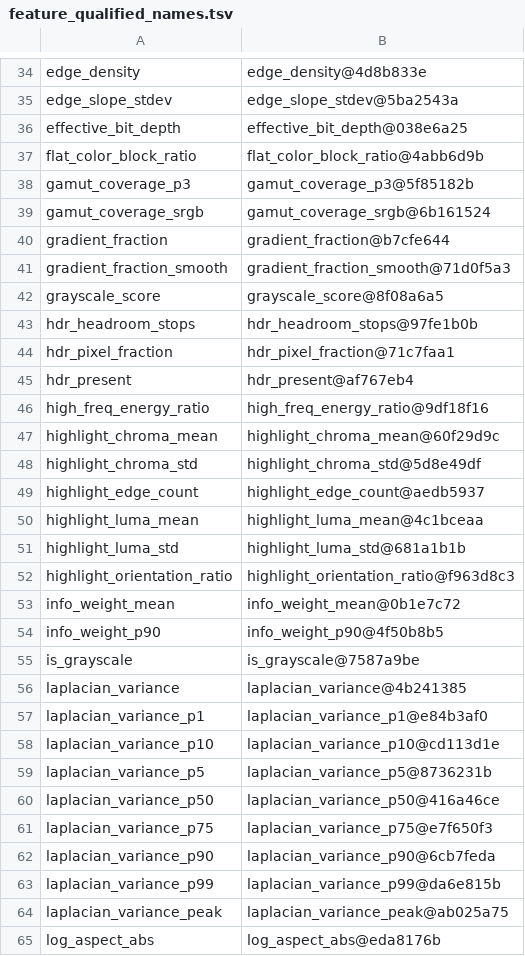
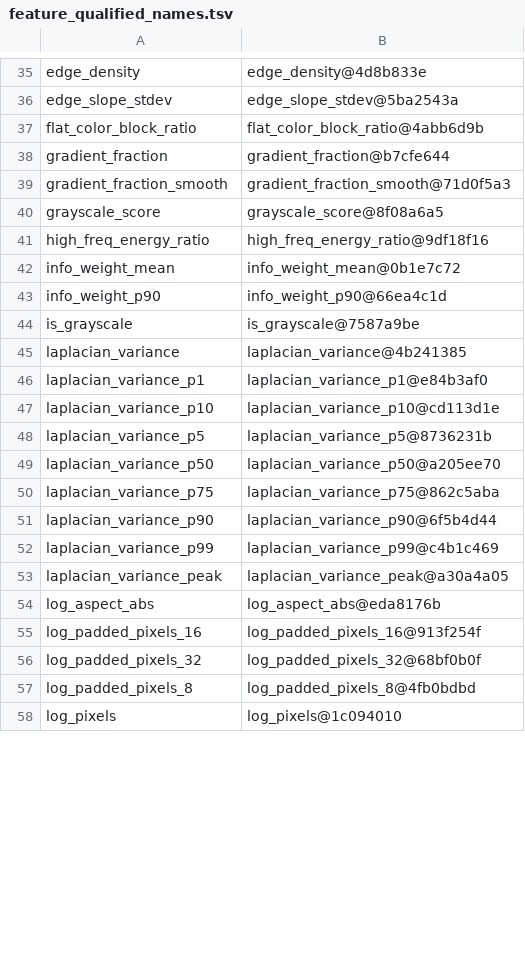
Before and after one commit to imazen/zenanalyze, a TSV file: benchmarks/feature_qualified_names.tsv, drawn as a sheet; only a part is shown, gaps mark what is left out; the shorter side is filled out with more unchanged rows; the diff covers the shown part only.

Commit message:
fix(zenanalyze): re-bless stale feature_qualified_names.tsv golden file
The golden tripwire test (feature_qualified_names_match_committed) was
failing on master: the committed vocabulary had drifted from what
zenanalyze::versioning::feature_qualified_names() currently produces.
Found while adopting the full qualified-name contract for the jxl-modular
picker (zenmetrics repo) -- my freshly re-extracted training data (built
with --features api, same-day) showed 37/101 features as "version drift"
against the committed file, which was suspicious given both were built
from the same checkout. Ran the test directly: it was ALREADY failing,
independent of anything in this session.

Two distinct causes bundled in the diff:
1. Genuine hash changes for ~20 features (aq_map percentiles,
   laplacian_variance percentiles, noise_floor percentiles,
   quant_survival percentiles, luma_histogram_entropy, luma_kurtosis,
   info_weight_p90) -- their golden-row reference values changed at some
   point without re-blessing this file.
2. ~15 HDR/gamut/highlight features (hdr_headroom_stops, hdr_present,
   gamut_coverage_p3/srgb, highlight_*, peak_luminance_nits,
   p99_luminance_nits, wide_gamut_*, effective_bit_depth) no longer have
   golden-row registrations in versioning.rs at all, even though the
   AnalysisFeature variants themselves still exist in feature.rs (confirmed:
   HdrHeadroomStops/HdrPresent are still real, computable features -- this
   is specifically a lost golden-row registration, not a removed feature).
   Reproduces identically with or without --features hdr, so it isn't a
   feature-flag artifact. NOT investigated further here -- separate from
   this fix's scope (adopting the qualified-name contract for one SDR
   picker, which uses none of these) and needs someone who knows why these
   lost their golden rows to decide whether to re-register them or if the
   removal was intentional.

Re-blessed via the test's own documented remediation:
ZENANALYZE_BLESS_GOLDEN=1 cargo test --features api
feature_qualified_names_match_committed. Verified passing after. File is
now 101 lines (was 116), matching FeatureSet::SUPPORTED's current count
exactly.

```diff
--- a/benchmarks/feature_qualified_names.tsv
+++ b/benchmarks/feature_qualified_names.tsv
@@ -35,6 +36,3 @@ edge_density	edge_density@4d8b833e
 edge_slope_stdev	edge_slope_stdev@5ba2543a
-effective_bit_depth	effective_bit_depth@038e6a25
 flat_color_block_ratio	flat_color_block_ratio@4abb6d9b
-gamut_coverage_p3	gamut_coverage_p3@5f85182b
-gamut_coverage_srgb	gamut_coverage_srgb@6b161524
 gradient_fraction	gradient_fraction@b7cfe644
@@ -42,14 +40,5 @@ gradient_fraction_smooth	gradient_fraction_smooth@71d0f5a3
 grayscale_score	grayscale_score@8f08a6a5
-hdr_headroom_stops	hdr_headroom_stops@97fe1b0b
-hdr_pixel_fraction	hdr_pixel_fraction@71c7faa1
-hdr_present	hdr_present@af767eb4
 high_freq_energy_ratio	high_freq_energy_ratio@9df18f16
-highlight_chroma_mean	highlight_chroma_mean@60f29d9c
-highlight_chroma_std	highlight_chroma_std@5d8e49df
-highlight_edge_count	highlight_edge_count@aedb5937
-highlight_luma_mean	highlight_luma_mean@4c1bceaa
-highlight_luma_std	highlight_luma_std@681a1b1b
-highlight_orientation_ratio	highlight_orientation_ratio@f963d8c3
 info_weight_mean	info_weight_mean@0b1e7c72
-info_weight_p90	info_weight_p90@4f50b8b5
+info_weight_p90	info_weight_p90@66ea4c1d
 is_grayscale	is_grayscale@7587a9be
@@ -59,7 +48,7 @@ laplacian_variance_p10	laplacian_variance_p10@cd113d1e
 laplacian_variance_p5	laplacian_variance_p5@8736231b
-laplacian_variance_p50	laplacian_variance_p50@416a46ce
-laplacian_variance_p75	laplacian_variance_p75@e7f650f3
-laplacian_variance_p90	laplacian_variance_p90@6cb7feda
-laplacian_variance_p99	laplacian_variance_p99@da6e815b
-laplacian_variance_peak	laplacian_variance_peak@ab025a75
+laplacian_variance_p50	laplacian_variance_p50@a205ee70
+laplacian_variance_p75	laplacian_variance_p75@862c5aba
+laplacian_variance_p90	laplacian_variance_p90@6f5b4d44
+laplacian_variance_p99	laplacian_variance_p99@c4b1c469
+laplacian_variance_peak	laplacian_variance_peak@a30a4a05
 log_aspect_abs	log_aspect_abs@eda8176b
```
Also changed, not shown: 1 added row, 4 removed rows and 31 edited cells elsewhere in this file.
